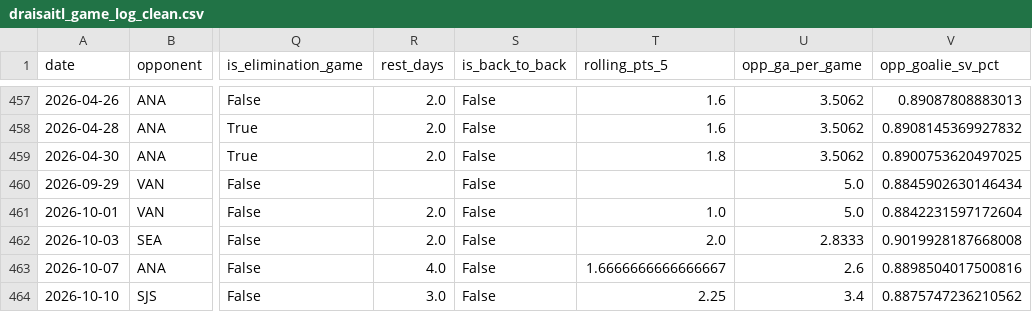
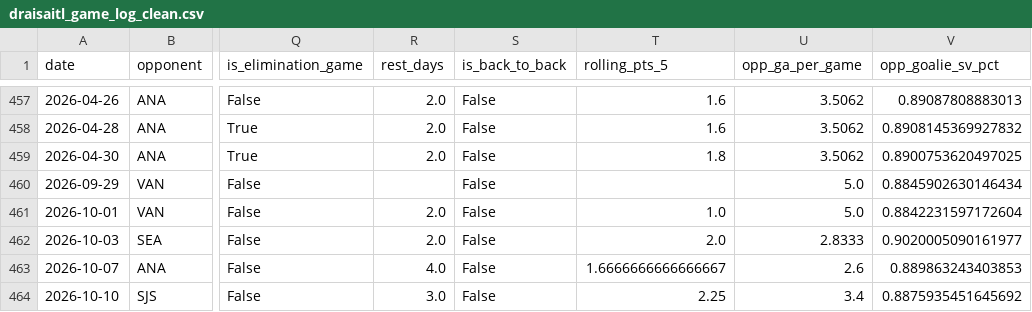
Before and after one commit to KylanHuynh7/Variance97, a CSV file: data/draisaitl_game_log_clean.csv, drawn as a sheet; only a part is shown, gaps mark what is left out; the diff names each change by its address in the sheet, - before the commit and + after, or states it on an @@ line.

```diff
--- a/data/draisaitl_game_log_clean.csv
+++ b/data/draisaitl_game_log_clean.csv
-V462 (opp_goalie_sv_pct): 0.9019928187668008
+V462 (opp_goalie_sv_pct): 0.9020005090161977
-V463 (opp_goalie_sv_pct): 0.8898504017500816
+V463 (opp_goalie_sv_pct): 0.889863243403853
-V464 (opp_goalie_sv_pct): 0.8875747236210562
+V464 (opp_goalie_sv_pct): 0.8875935451645692
```
Also changed, not shown: data/eichel_game_log_clean.csv, data/eichel_nhl_log.csv, 7 other files.
